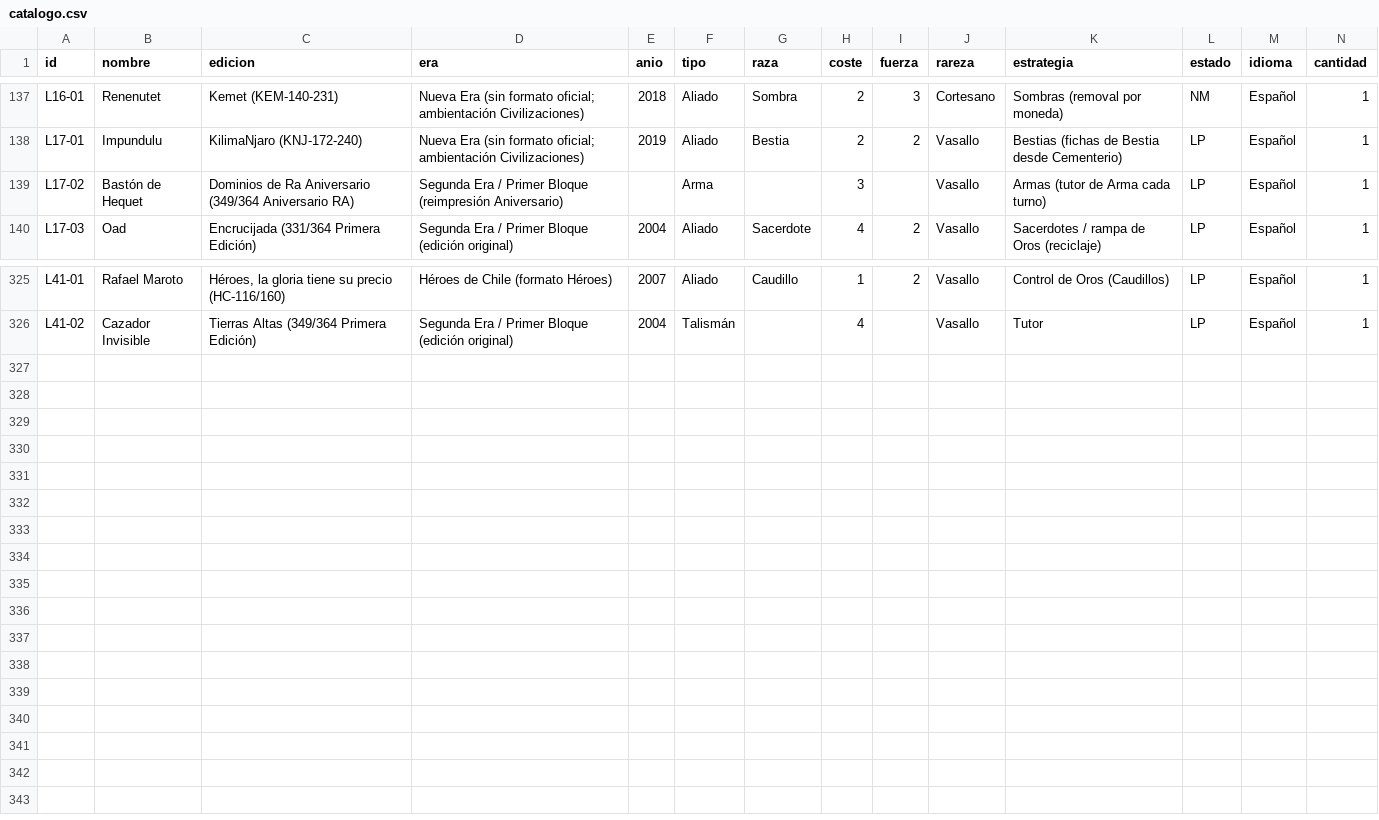
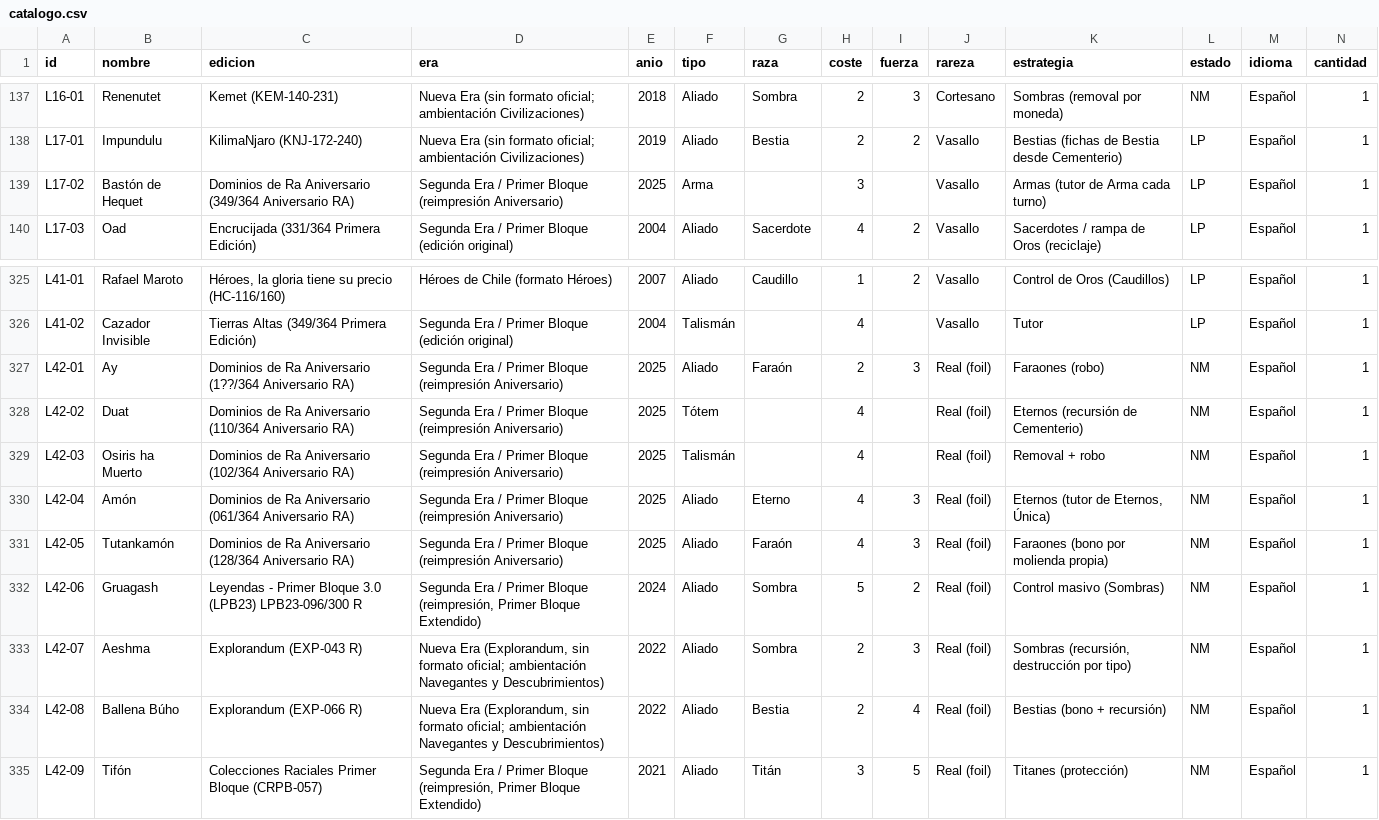
Before and after one commit to dacam32-del/mitos-y-leyendas, a CSV file: catalogo.csv, drawn as a sheet; only a part is shown, gaps mark what is left out; rows hold the shown columns only; the diff names each change by its address in the sheet, - before the commit and + after, or states it on an @@ line.

Commit message:
Lote 42: 9 cartas FOIL

```diff
--- a/catalogo.csv
+++ b/catalogo.csv
-E139 (anio): (empty)
+E139 (anio): 2025
+row 327: L42-01 | Ay | Dominios de Ra Aniversario (1??/364 Aniversario RA) | Segunda Era / Primer Bloque (reimpresión Aniversario) | 2025 | Aliado | Faraón | 2 | 3 | Real (foil) | Faraones (robo) | NM | Español | 1
+row 328: L42-02 | Duat | Dominios de Ra Aniversario (110/364 Aniversario RA) | Segunda Era / Primer Bloque (reimpresión Aniversario) | 2025 | Tótem |  | 4 |  | Real (foil) | Eternos (recursión de Cementerio) | NM | Español | 1
+row 329: L42-03 | Osiris ha Muerto | Dominios de Ra Aniversario (102/364 Aniversario RA) | Segunda Era / Primer Bloque (reimpresión Aniversario) | 2025 | Talismán |  | 4 |  | Real (foil) | Removal + robo | NM | Español | 1
+row 330: L42-04 | Amón | Dominios de Ra Aniversario (061/364 Aniversario RA) | Segunda Era / Primer Bloque (reimpresión Aniversario) | 2025 | Aliado | Eterno | 4 | 3 | Real (foil) | Eternos (tutor de Eternos, Única) | NM | Español | 1
+row 331: L42-05 | Tutankamón | Dominios de Ra Aniversario (128/364 Aniversario RA) | Segunda Era / Primer Bloque (reimpresión Aniversario) | 2025 | Aliado | Faraón | 4 | 3 | Real (foil) | Faraones (bono por molienda propia) | NM | Español | 1
+row 332: L42-06 | Gruagash | Leyendas - Primer Bloque 3.0 (LPB23) LPB23-096/300 R | Segunda Era / Primer Bloque (reimpresión, Primer Bloque Extendido) | 2024 | Aliado | Sombra | 5 | 2 | Real (foil) | Control masivo (Sombras) | NM | Español | 1
+row 333: L42-07 | Aeshma | Explorandum (EXP-043 R) | Nueva Era (Explorandum, sin formato oficial; ambientación Navegantes y Descubrimientos) | 2022 | Aliado | Sombra | 2 | 3 | Real (foil) | Sombras (recursión, destrucción por tipo) | NM | Español | 1
+row 334: L42-08 | Ballena Búho | Explorandum (EXP-066 R) | Nueva Era (Explorandum, sin formato oficial; ambientación Navegantes y Descubrimientos) | 2022 | Aliado | Bestia | 2 | 4 | Real (foil) | Bestias (bono + recursión) | NM | Español | 1
+row 335: L42-09 | Tifón | Colecciones Raciales Primer Bloque (CRPB-057) | Segunda Era / Primer Bloque (reimpresión, Primer Bloque Extendido) | 2021 | Aliado | Titán | 3 | 5 | Real (foil) | Titanes (protección) | NM | Español | 1
```
Also changed, not shown: 19 other files.
